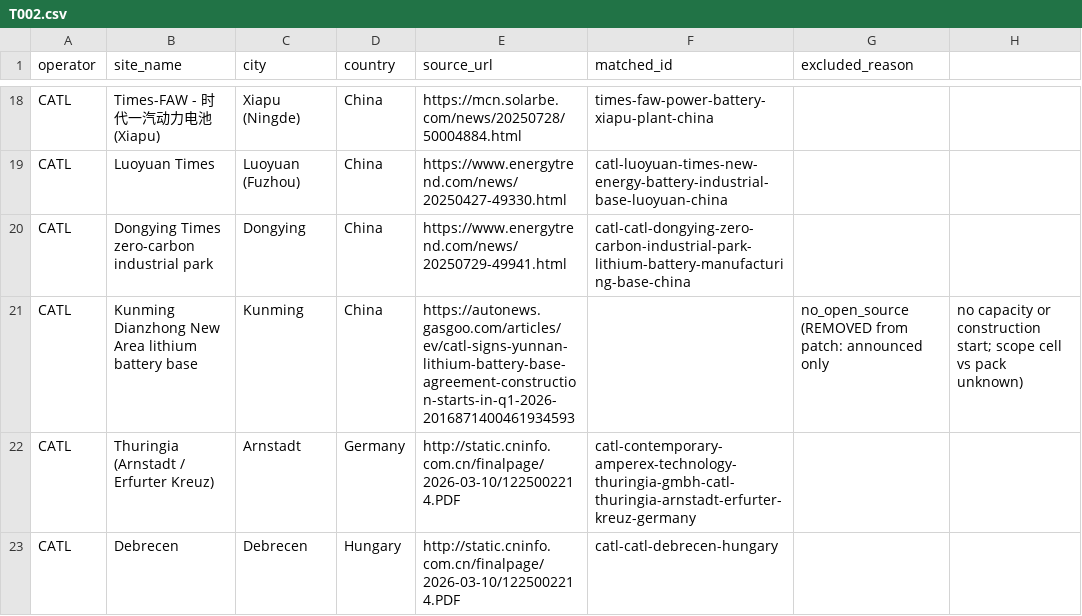
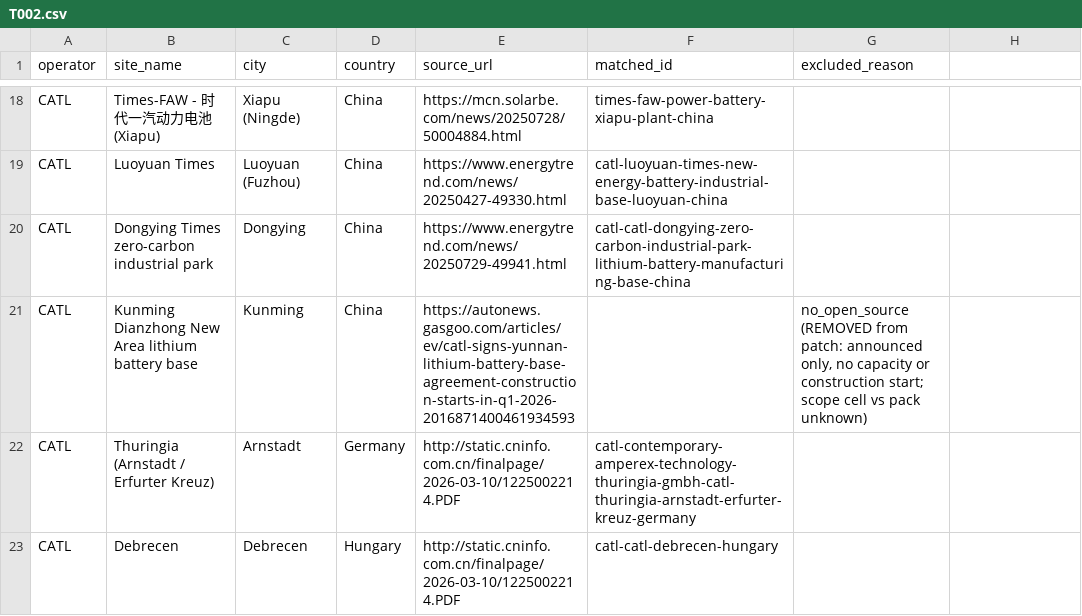
Before and after one commit to dmw24/BatteryFactory, a CSV file: data/reference/operator_sites/T002.csv, drawn as a sheet; only a part is shown, gaps mark what is left out.

```diff
--- a/data/reference/operator_sites/T002.csv
+++ b/data/reference/operator_sites/T002.csv
@@ -20,3 +20,3 @@ CATL,Luoyuan Times,Luoyuan (Fuzhou),China,https://www.energytrend.com/news/20250
 CATL,Dongying Times zero-carbon industrial park,Dongying,China,https://www.energytrend.com/news/20250729-49941.html,catl-catl-dongying-zero-carbon-industrial-park-lithium-battery-manufacturing-base-china,
-CATL,Kunming Dianzhong New Area lithium battery base,Kunming,China,https://autonews.gasgoo.com/articles/ev/catl-signs-yunnan-lithium-battery-base-agreement-construction-starts-in-q1-2026-2016871400461934593,,no_open_source (REMOVED from patch: announced only, no capacity or construction start; scope cell vs pack unknown)
+CATL,Kunming Dianzhong New Area lithium battery base,Kunming,China,https://autonews.gasgoo.com/articles/ev/catl-signs-yunnan-lithium-battery-base-agreement-construction-starts-in-q1-2026-2016871400461934593,,"no_open_source (REMOVED from patch: announced only, no capacity or construction start; scope cell vs pack unknown)"
 CATL,Thuringia (Arnstadt / Erfurter Kreuz),Arnstadt,Germany,http://static.cninfo.com.cn/finalpage/2026-03-10/1225002214.PDF,catl-contemporary-amperex-technology-thuringia-gmbh-catl-thuringia-arnstadt-erfurter-kreuz-germany,
```
Also changed, not shown: 2 other files.
